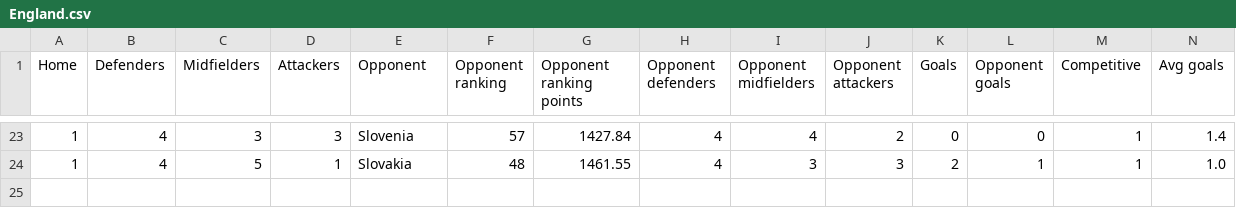
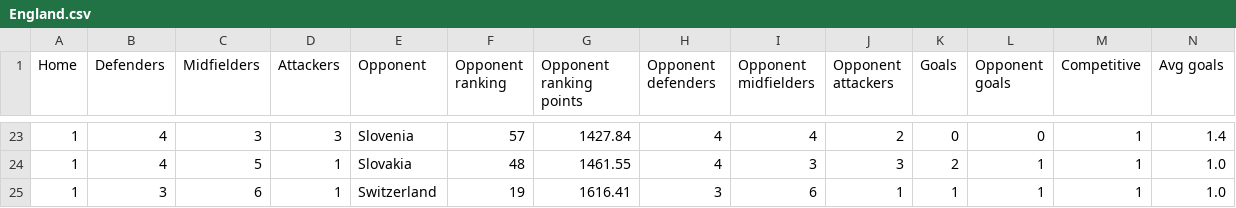
Before and after one commit to lalutir/Football-match-predictions, a CSV file: Football match predictions/Statistics/National Teams/England.csv, drawn as a sheet; only a part is shown, gaps mark what is left out; rows hold the shown columns only; the diff names each change by its address in the sheet, - before the commit and + after, or states it on an @@ line.

Commit message:
Updated results after 06-07-2024 and added predictions for semi-finals
Updated results after 06-07-2024 and added predictions for semi-finals

```diff
--- a/Football match predictions/Statistics/National Teams/England.csv
+++ b/Football match predictions/Statistics/National Teams/England.csv
+row 25: 1 | 3 | 6 | 1 | Switzerland | 19 | 1616.41 | 3 | 6 | 1 | 1 | 1 | 1 | 1.0
```
Also changed, not shown: Football match predictions/Statistics/National Teams/Netherlands.csv, Football match predictions/Statistics/National Teams/Turkey.csv, 6 other files.
